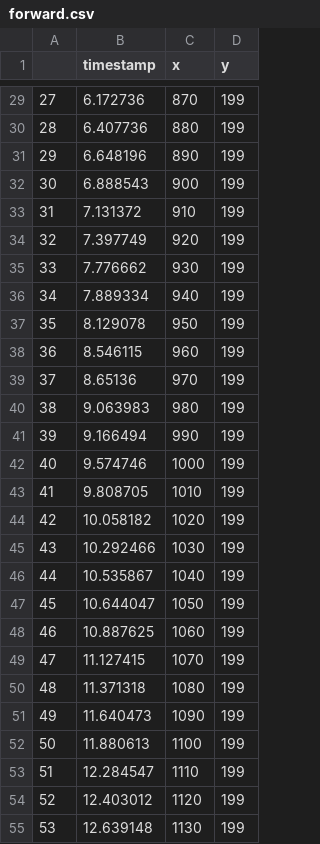
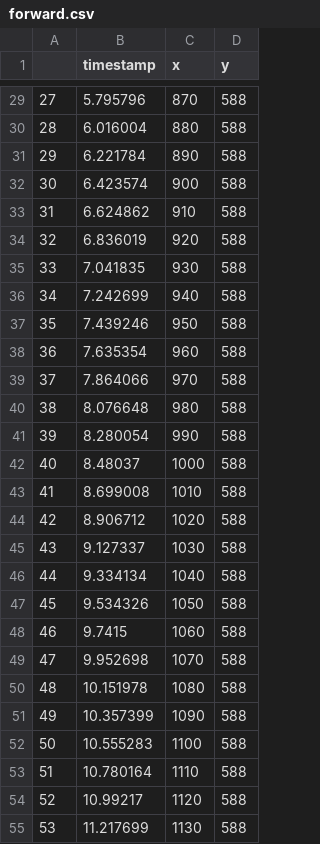
Before and after one commit to MadSkills88/VerifEye, a CSV file: data/forward.csv, drawn as a sheet; only a part is shown, gaps mark what is left out; the diff covers the shown part only.

```diff
--- a/data/forward.csv
+++ b/data/forward.csv
@@ -29,27 +29,27 @@
-27,6.172736,870,199
-28,6.407736,880,199
-29,6.648196,890,199
-30,6.888543,900,199
-31,7.131372,910,199
-32,7.397749,920,199
-33,7.776662,930,199
-34,7.889334,940,199
-35,8.129078,950,199
-36,8.546115,960,199
-37,8.65136,970,199
-38,9.063983,980,199
-39,9.166494,990,199
-40,9.574746,1000,199
-41,9.808705,1010,199
-42,10.058182,1020,199
-43,10.292466,1030,199
-44,10.535867,1040,199
-45,10.644047,1050,199
-46,10.887625,1060,199
-47,11.127415,1070,199
-48,11.371318,1080,199
-49,11.640473,1090,199
-50,11.880613,1100,199
-51,12.284547,1110,199
-52,12.403012,1120,199
-53,12.639148,1130,199
+27,5.795796,870,588
+28,6.016004,880,588
+29,6.221784,890,588
+30,6.423574,900,588
+31,6.624862,910,588
+32,6.836019,920,588
+33,7.041835,930,588
+34,7.242699,940,588
+35,7.439246,950,588
+36,7.635354,960,588
+37,7.864066,970,588
+38,8.076648,980,588
+39,8.280054,990,588
+40,8.48037,1000,588
+41,8.699008,1010,588
+42,8.906712,1020,588
+43,9.127337,1030,588
+44,9.334134,1040,588
+45,9.534326,1050,588
+46,9.7415,1060,588
+47,9.952698,1070,588
+48,10.151978,1080,588
+49,10.357399,1090,588
+50,10.555283,1100,588
+51,10.780164,1110,588
+52,10.99217,1120,588
+53,11.217699,1130,588
```
Also changed, not shown: 55 edited cells elsewhere in this file, data/backward.csv, 3 other files.
